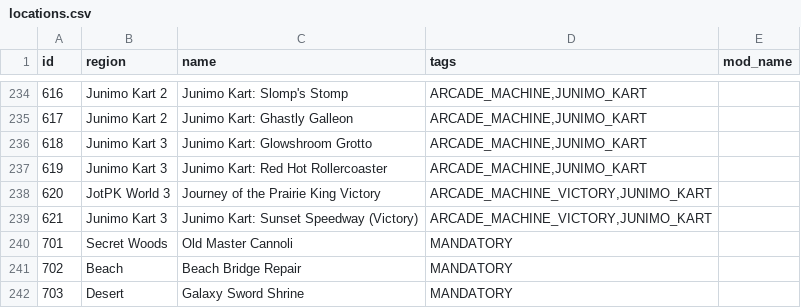
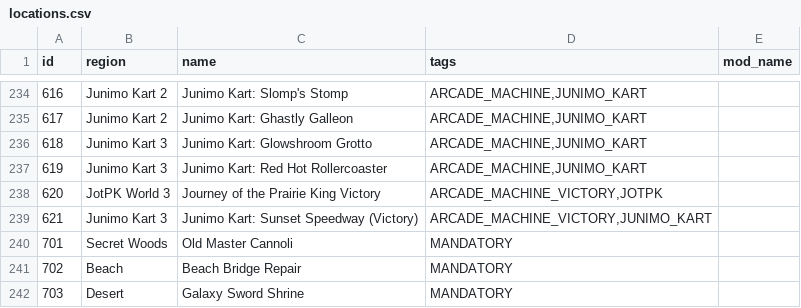
Before and after one commit to ArchipelagoMW/Archipelago, a CSV file: worlds/stardew_valley/data/locations.csv, drawn as a sheet; only a part is shown, gaps mark what is left out.

Commit message:
- Fixed JOTPK Victory location tags

```diff
--- a/worlds/stardew_valley/data/locations.csv
+++ b/worlds/stardew_valley/data/locations.csv
@@ -237,3 +237,3 @@ id,region,name,tags,mod_name
 619,Junimo Kart 3,Junimo Kart: Red Hot Rollercoaster,"ARCADE_MACHINE,JUNIMO_KART",
-620,JotPK World 3,Journey of the Prairie King Victory,"ARCADE_MACHINE_VICTORY,JUNIMO_KART",
+620,JotPK World 3,Journey of the Prairie King Victory,"ARCADE_MACHINE_VICTORY,JOTPK",
 621,Junimo Kart 3,Junimo Kart: Sunset Speedway (Victory),"ARCADE_MACHINE_VICTORY,JUNIMO_KART",
```
